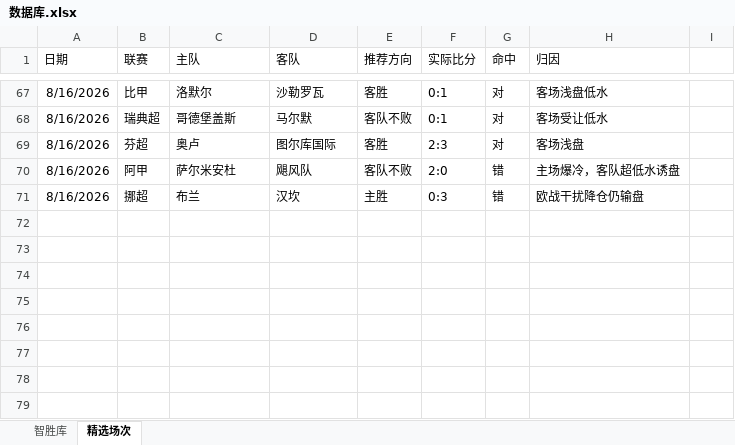
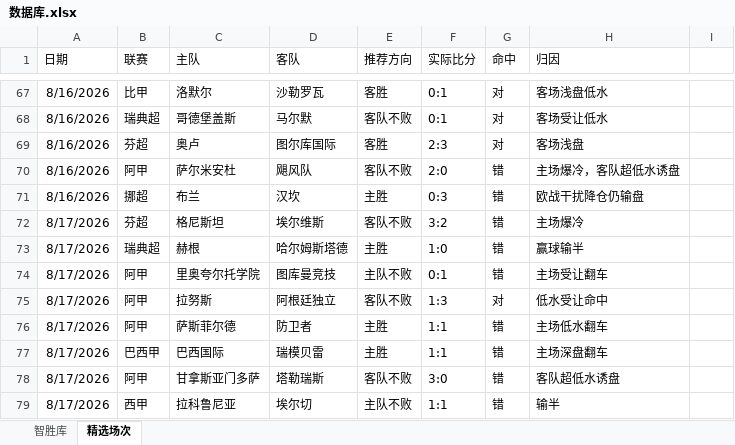
Before and after one commit to DIDY2026/SJK-ZSK, an Excel workbook: 数据库.xlsx, sheet 精选场次, drawn as a sheet; only a part is shown, gaps mark what is left out; values as stored, in another font and other column widths than the file's, no borders; the diff names each change by its address in the sheet, - before the commit and + after, or states it on an @@ line.

```diff
--- a/数据库.xlsx (sheet 精选场次)
+++ b/数据库.xlsx (sheet 精选场次)
+row 72: 8/17/2026 | 芬超 | 格尼斯坦 | 埃尔维斯 | 客队不败 | 3:2 | 错 | 主场爆冷
+row 73: 8/17/2026 | 瑞典超 | 赫根 | 哈尔姆斯塔德 | 主胜 | 1:0 | 错 | 赢球输半
+row 74: 8/17/2026 | 阿甲 | 里奥夸尔托学院 | 图库曼竞技 | 主队不败 | 0:1 | 错 | 主场受让翻车
+row 75: 8/17/2026 | 阿甲 | 拉努斯 | 阿根廷独立 | 客队不败 | 1:3 | 对 | 低水受让命中
+row 76: 8/17/2026 | 阿甲 | 萨斯菲尔德 | 防卫者 | 主胜 | 1:1 | 错 | 主场低水翻车
+row 77: 8/17/2026 | 巴西甲 | 巴西国际 | 瑞模贝雷 | 主胜 | 1:1 | 错 | 主场深盘翻车
+row 78: 8/17/2026 | 阿甲 | 甘拿斯亚门多萨 | 塔勒瑞斯 | 客队不败 | 3:0 | 错 | 客队超低水诱盘
+row 79: 8/17/2026 | 西甲 | 拉科鲁尼亚 | 埃尔切 | 主队不败 | 1:1 | 错 | 输半
```
Also changed, not shown: sheet 智胜库, 复盘专用.xlsx.
